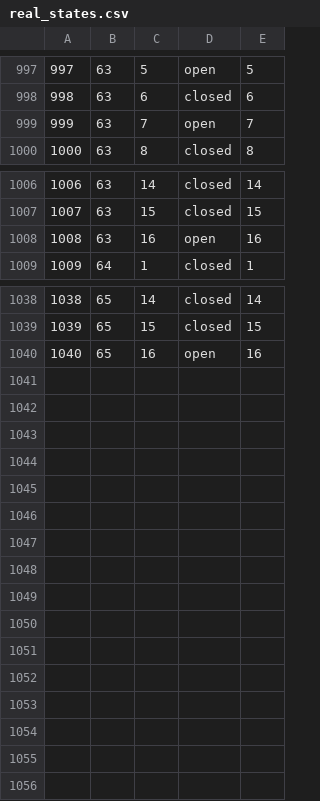
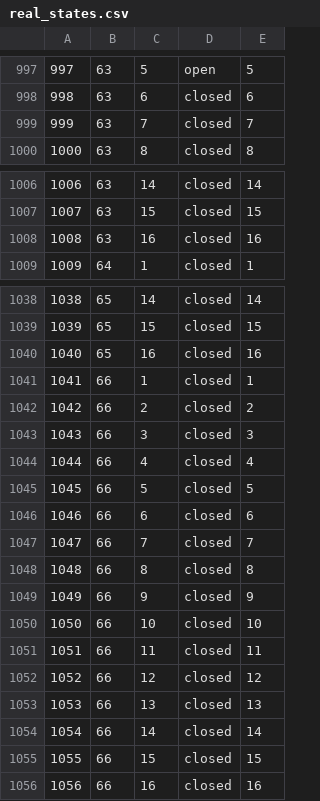
Before and after one commit to james-barnard/nitrobrew, a CSV file: data/real_states.csv, drawn as a sheet; only a part is shown, gaps mark what is left out; the diff covers the shown part only.

```diff
--- a/data/real_states.csv
+++ b/data/real_states.csv
@@ -998,3 +998,3 @@
 998,63,6,closed,6
-999,63,7,open,7
+999,63,7,closed,7
 1000,63,8,closed,8
@@ -1007,3 +1007,3 @@
 1007,63,15,closed,15
-1008,63,16,open,16
+1008,63,16,closed,16
 1009,64,1,closed,1
@@ -1039,2 +1039,18 @@
 1039,65,15,closed,15
-1040,65,16,open,16
+1040,65,16,closed,16
+1041,66,1,closed,1
+1042,66,2,closed,2
+1043,66,3,closed,3
+1044,66,4,closed,4
+1045,66,5,closed,5
+1046,66,6,closed,6
+1047,66,7,closed,7
+1048,66,8,closed,8
+1049,66,9,closed,9
+1050,66,10,closed,10
+1051,66,11,closed,11
+1052,66,12,closed,12
+1053,66,13,closed,13
+1054,66,14,closed,14
+1055,66,15,closed,15
+1056,66,16,closed,16
```
Also changed, not shown: 1 edited cell elsewhere in this file, data/real_steps.csv, 1 other file.
